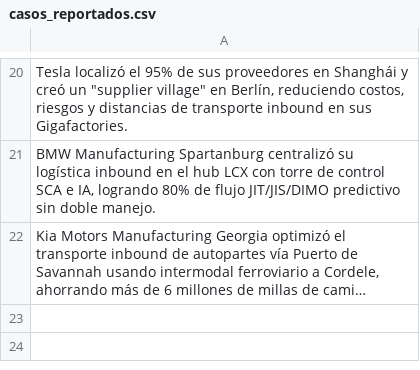
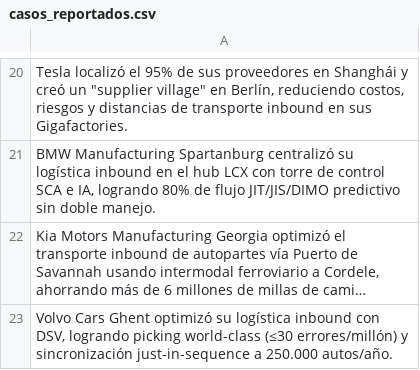
Before and after one commit to fer-vasco/Agente_de_benchmark, a CSV file: casos_reportados.csv, drawn as a sheet; only a part is shown, gaps mark what is left out; long unchanged cells end in …; the diff names each change by its address in the sheet, - before the commit and + after, or states it on an @@ line.

```diff
--- a/casos_reportados.csv
+++ b/casos_reportados.csv
+row 23: Volvo Cars Ghent optimizó su logística inbound con DSV, logrando picking world-class (≤30 errores/millón) y sincronización just-in-sequence a 250.000 autos/año.
```
